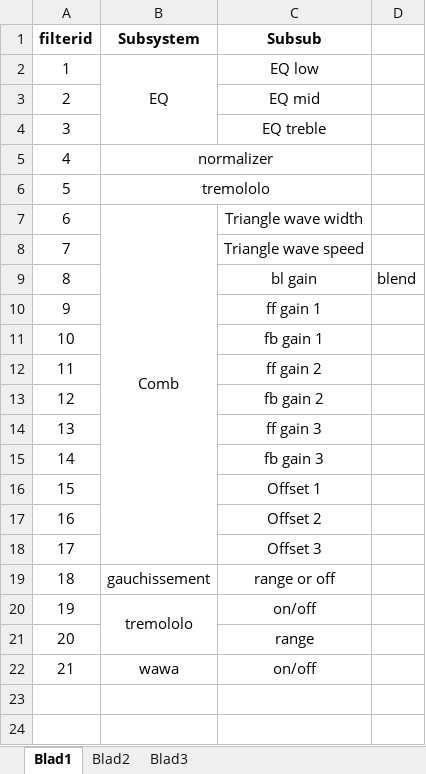
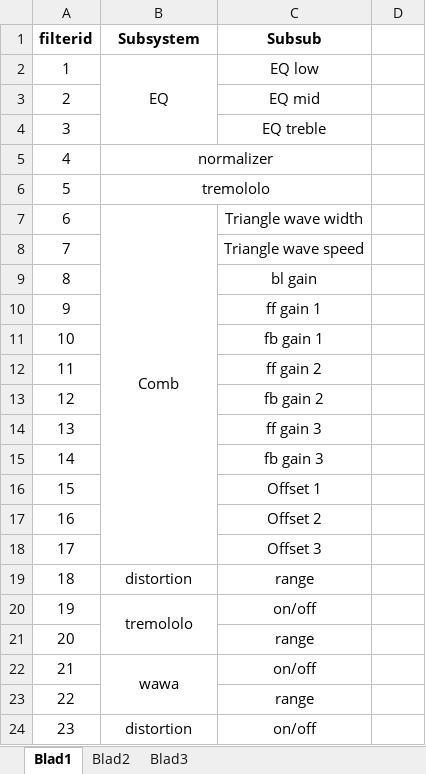
Before and after one commit to pepijndevos/ouisician, an Excel workbook: id dictatorship.xlsx, sheet Blad1, drawn as a sheet; values as stored, in another font and other column widths than the file's, no borders; removed rows and columns are numbered as before the commit, all else as after; the diff names each change by its address in the sheet, - before the commit and + after, or states it on an @@ line.

Commit message:
updated with distortion and wawa

```diff
--- a/id dictatorship.xlsx (sheet Blad1)
+++ b/id dictatorship.xlsx (sheet Blad1)
-D9: blend
+D9: (empty)
-row 19: 18 | gauchissement | range or off
+row 19: 18 | distortion | range
+B22:B23 merged
+row 23: 22 |  | range
+row 24: 23 | distortion | on/off
```
